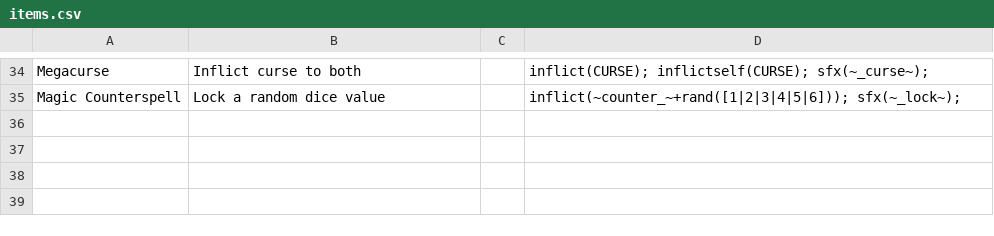
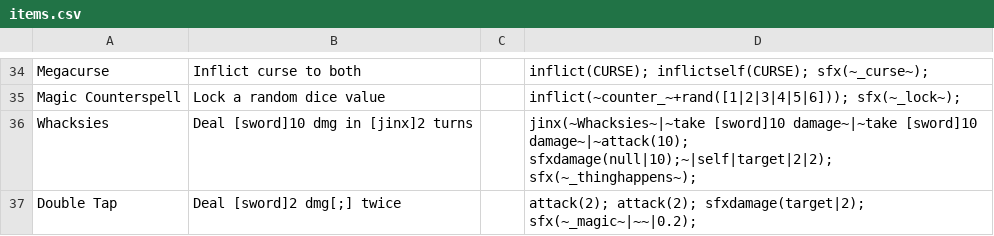
Before and after one commit to JuniorUdale/MoreFluff, a CSV file: _append/data/text/items.csv, drawn as a sheet; only a part is shown, gaps mark what is left out; the diff names each change by its address in the sheet, - before the commit and + after, or states it on an @@ line.

```diff
--- a/_append/data/text/items.csv
+++ b/_append/data/text/items.csv
+row 36: Whacksies | Deal [sword]10 dmg in [jinx]2 turns |  | jinx(~Whacksies~|~take [sword]10 damage~|~take [sword]10 damage~|~attack(10); sfxdamage(null|10);~|self|target|2|2); sfx(~_thinghappens~);
+row 37: Double Tap | Deal [sword]2 dmg[;] twice |  | attack(2); attack(2); sfxdamage(target|2); sfx(~_magic~|~~|0.2);
```
Also changed, not shown: _append/data/text/equipment.csv, data/text/episodes.csv, 1 other file.
